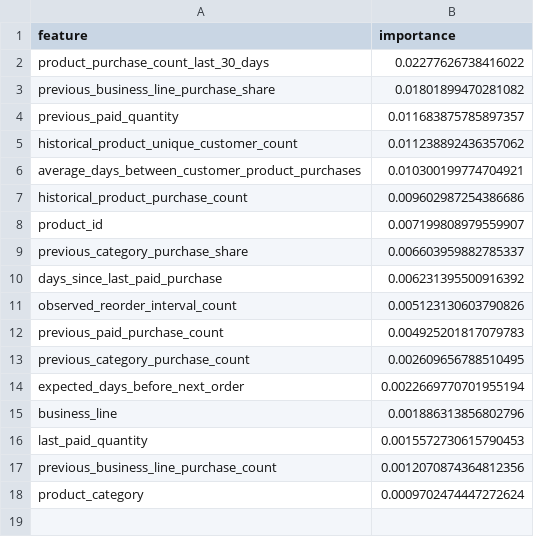
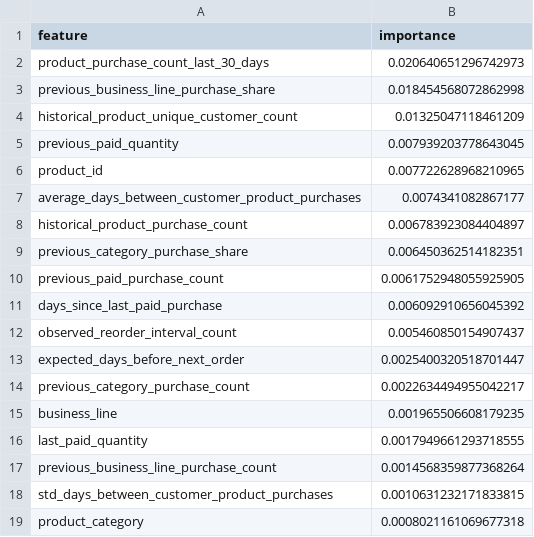
Before and after one commit to RODIONOLIINYK/enterprise-product-recommendation-system, a CSV file: artifacts/catboost/feature_importance.csv, drawn as a sheet.

```diff
--- a/artifacts/catboost/feature_importance.csv
+++ b/artifacts/catboost/feature_importance.csv
@@ -1,18 +1,19 @@
 feature,importance
-product_purchase_count_last_30_days,0.02277626738416022
-previous_business_line_purchase_share,0.01801899470281082
-previous_paid_quantity,0.011683875785897357
-historical_product_unique_customer_count,0.011238892436357062
-average_days_between_customer_product_purchases,0.010300199774704921
-historical_product_purchase_count,0.009602987254386686
-product_id,0.007199808979559907
-previous_category_purchase_share,0.006603959882785337
-days_since_last_paid_purchase,0.006231395500916392
-observed_reorder_interval_count,0.005123130603790826
-previous_paid_purchase_count,0.004925201817079783
-previous_category_purchase_count,0.002609656788510495
-expected_days_before_next_order,0.0022669770701955194
-business_line,0.001886313856802796
-last_paid_quantity,0.0015572730615790453
-previous_business_line_purchase_count,0.0012070874364812356
-product_category,0.0009702474447272624
+product_purchase_count_last_30_days,0.020640651296742973
+previous_business_line_purchase_share,0.018454568072862998
+historical_product_unique_customer_count,0.01325047118461209
+previous_paid_quantity,0.007939203778643045
+product_id,0.007722628968210965
+average_days_between_customer_product_purchases,0.0074341082867177
+historical_product_purchase_count,0.006783923084404897
+previous_category_purchase_share,0.006450362514182351
+previous_paid_purchase_count,0.0061752948055925905
+days_since_last_paid_purchase,0.006092910656045392
+observed_reorder_interval_count,0.005460850154907437
+expected_days_before_next_order,0.0025400320518701447
+previous_category_purchase_count,0.0022634494955042217
+business_line,0.001965506608179235
+last_paid_quantity,0.0017949661293718555
+previous_business_line_purchase_count,0.0014568359877368264
+std_days_between_customer_product_purchases,0.0010631232171833815
+product_category,0.0008021161069677318
```
Also changed, not shown: 4 other files.
